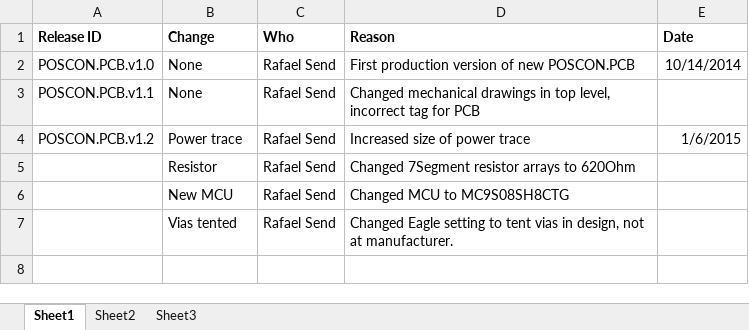
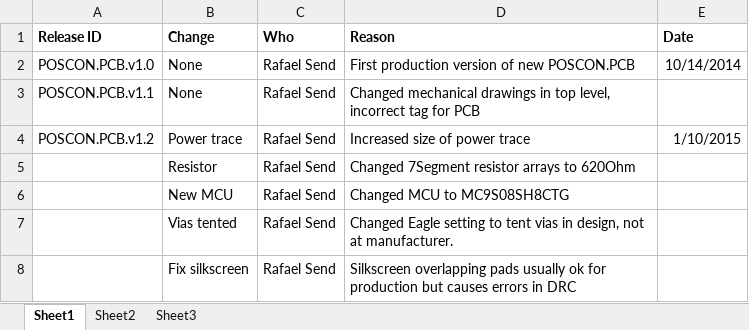
Before and after one commit to codeshelf/POSCON.PCB, an Excel workbook: POSCON.PCB Production Files/POSCON.PCB.ECO.xlsx, sheet Sheet1, drawn as a sheet; values as stored, in another font and other column widths than the file's, no borders; the diff names each change by its address in the sheet, - before the commit and + after, or states it on an @@ line.

Commit message:
New files for release 1.2
For review and sent to quote at AC.

```diff
--- a/POSCON.PCB Production Files/POSCON.PCB.ECO.xlsx (sheet Sheet1)
+++ b/POSCON.PCB Production Files/POSCON.PCB.ECO.xlsx (sheet Sheet1)
-E4 (Date): 1/6/2015
+E4 (Date): 1/10/2015
+row 8:  | Fix silkscreen | Rafael Send | Silkscreen overlapping pads usually ok for production but causes errors in DRC
```
Also changed, not shown: 13 other files.
